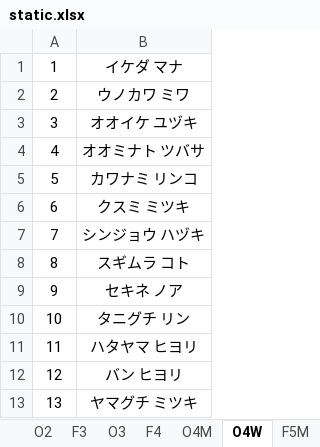
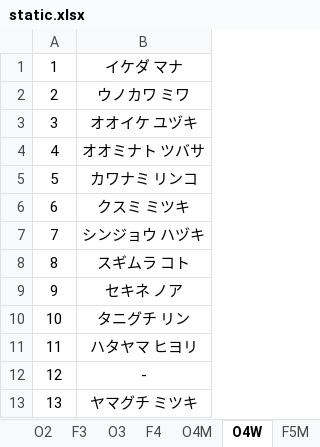
Before and after one commit to rainyt4iyo/the6, an Excel workbook: static.xlsx, sheet O4W, drawn as a sheet; values as stored, in another font and other column widths than the file's, no borders; the diff names each change by its address in the sheet, - before the commit and + after, or states it on an @@ line.

```diff
--- a/static.xlsx (sheet O4W)
+++ b/static.xlsx (sheet O4W)
-B12: バン ヒヨリ
+B12: -
```
Also changed, not shown: sheet O6M.
